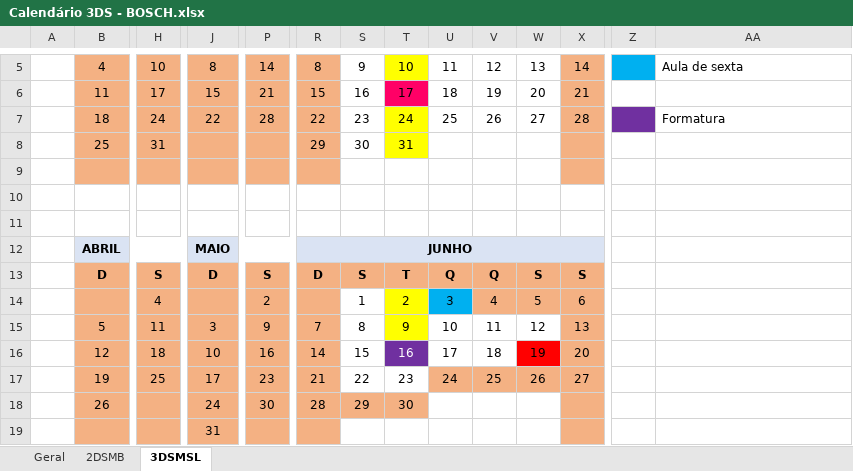
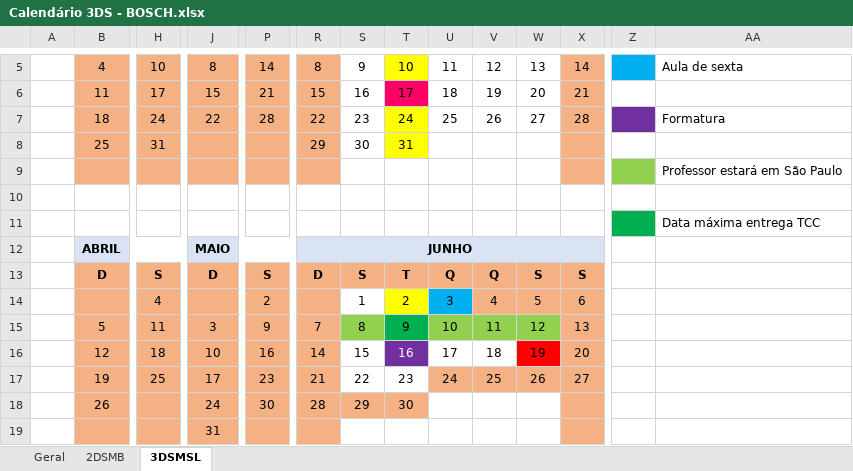
Before and after one commit to lindomarbatistao/fim_semestre_2026_1, an Excel workbook: Calendário 3DS - BOSCH.xlsx, sheet 3DSMSL, drawn as a sheet; only a part is shown, gaps mark what is left out; values as stored, in another font and other column widths than the file's, no borders; removed rows and columns are numbered as before the commit, all else as after; rows hold the shown columns only; the diff names each change by its address in the sheet, - before the commit and + after, or states it on an @@ line.

Commit message:
Atualização 3DS-Bosch

```diff
--- a/Calendário 3DS - BOSCH.xlsx (sheet 3DSMSL)
+++ b/Calendário 3DS - BOSCH.xlsx (sheet 3DSMSL)
+row 9:  |  |  |  |  |  |  |  |  |  |  |  |  | Professor estará em São Paulo
-B10 fill: #F4B183
+B10 fill: none
-H10 fill: #F4B183
+H10 fill: none
-J10 fill: #F4B183
+J10 fill: none
-P10 fill: #F4B183
+P10 fill: none
-R10 fill: #F4B183
+R10 fill: none
-X10 fill: #F4B183
+X10 fill: none
-Z11 fill: none
+Z11 fill: #00B050
-AA11: (empty)
+AA11: Data máxima entrega TCC
-row 11: (empty)
-S15 fill: none
+S15 fill: #92D050
-T15 fill: #FFFF00
+T15 fill: #00B050
-U15:W15 fill: none
+U15:W15 fill: #92D050
```
